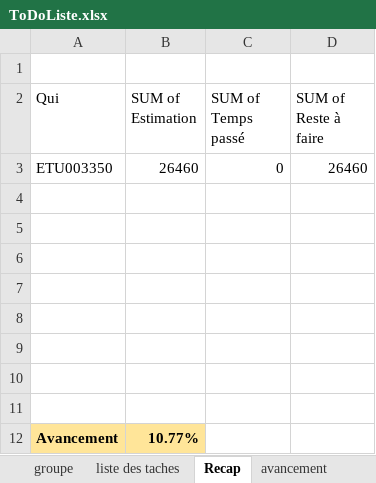
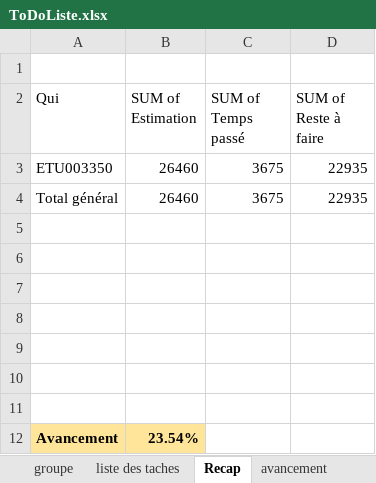
Before and after one commit to HarimalalaEricka/Gestion-de-recherche-en-Biodiversite, an Excel workbook: Docs/CDC et ToDo/ToDoListe.xlsx, sheet Recap, drawn as a sheet; values as stored, in another font and other column widths than the file's, no borders; removed rows and columns are numbered as before the commit, all else as after; the diff names each change by its address in the sheet, - before the commit and + after, or states it on an @@ line.

```diff
--- a/Docs/CDC et ToDo/ToDoListe.xlsx (sheet Recap)
+++ b/Docs/CDC et ToDo/ToDoListe.xlsx (sheet Recap)
-C3 (SUM of Temps passé): 0
+C3 (SUM of Temps passé): 3675
-D3 (SUM of Reste à faire): 26460
+D3 (SUM of Reste à faire): 22935
+row 4: Total général | 26460 | 3675 | 22935
-row 11: (empty)
-B12 (SUM of Estimation): 10.77%
+B12 (SUM of Estimation): 23.54%
```
Also changed, not shown: sheet liste des taches, sheet detail_avancement, sheet avancement, 8 other files.
